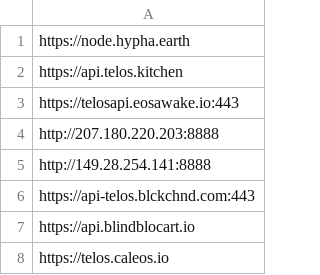
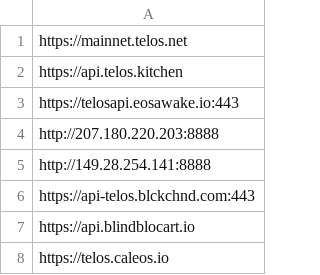
Before and after one commit to JoinSEEDS/seeds-smart-contracts, a CSV file: scripts/endpoint_test/endpoints.csv, drawn as a sheet; only a part is shown.

Commit message:
Feature/maintenance (#477)
* fix node url

* fix up propose change guardians

* remove tlos from sale

```diff
--- a/scripts/endpoint_test/endpoints.csv
+++ b/scripts/endpoint_test/endpoints.csv
@@ -1,2 +1,2 @@
-https://node.hypha.earth
+https://mainnet.telos.net
 https://api.telos.kitchen
```
Also changed, not shown: 8 other files.
